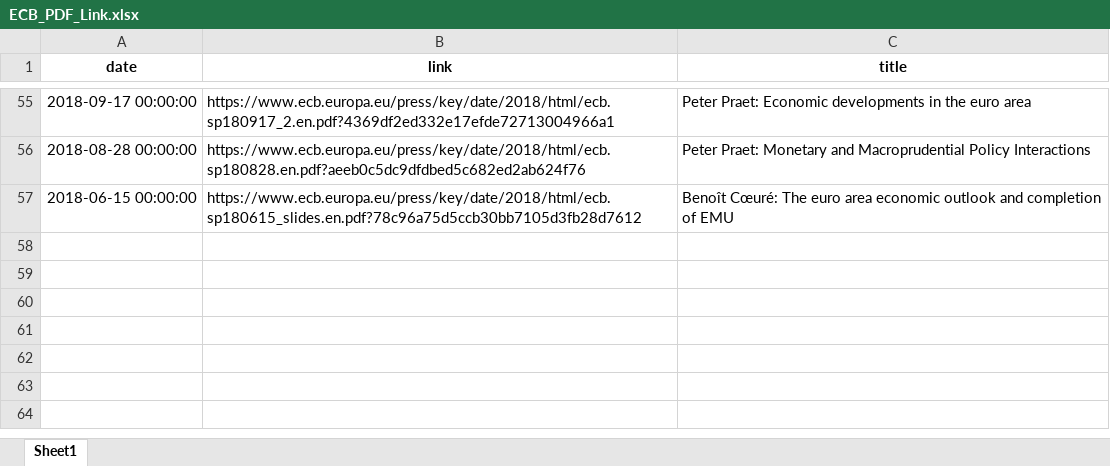
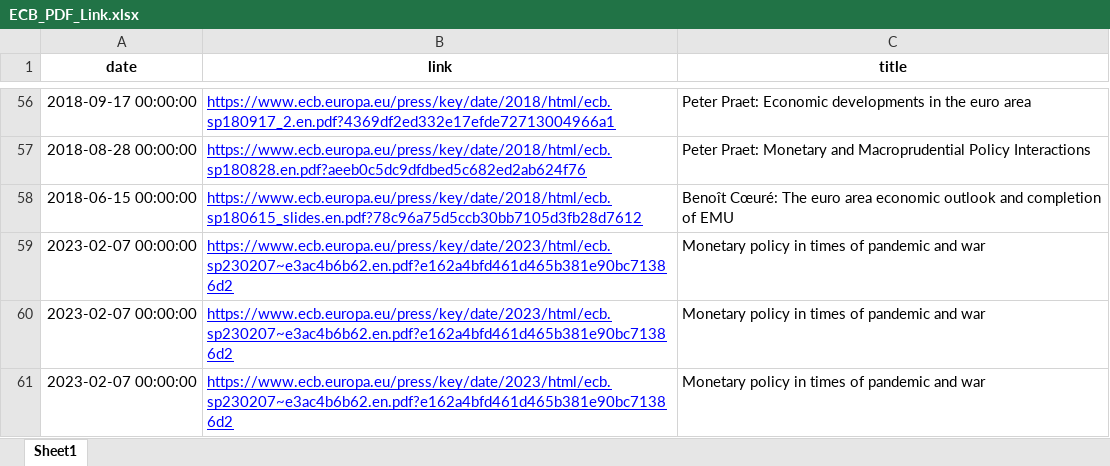
Before and after one commit to sambitangelrpa/philwebapp_latest_v1, an Excel workbook: Scraped_Data/ECB_PDF_Link.xlsx, sheet Sheet1, drawn as a sheet; only a part is shown, gaps mark what is left out; values as stored, in another font and other column widths than the file's, no borders; addresses are those after the commit; the diff covers the shown part only; the diff names each change by its address in the sheet, - before the commit and + after, or states it on an @@ line.

```diff
--- a/Scraped_Data/ECB_PDF_Link.xlsx (sheet Sheet1)
+++ b/Scraped_Data/ECB_PDF_Link.xlsx (sheet Sheet1)
@@ B56:B58 underline: off → on, text colour: black → #0000FF @@
+row 59: 2023-02-07 00:00:00 | https://www.ecb.europa.eu/press/key/date/2023/html/ecb.sp230207~e3ac4b6b62.en.pdf?e162a4bfd461d465b381e90bc71386d2 | Monetary policy in times of pandemic and war
+row 60: 2023-02-07 00:00:00 | https://www.ecb.europa.eu/press/key/date/2023/html/ecb.sp230207~e3ac4b6b62.en.pdf?e162a4bfd461d465b381e90bc71386d2 | Monetary policy in times of pandemic and war
+row 61: 2023-02-07 00:00:00 | https://www.ecb.europa.eu/press/key/date/2023/html/ecb.sp230207~e3ac4b6b62.en.pdf?e162a4bfd461d465b381e90bc71386d2 | Monetary policy in times of pandemic and war
```
Also changed, not shown: 1 added row and cell formats elsewhere in this sheet, 37 other files.
